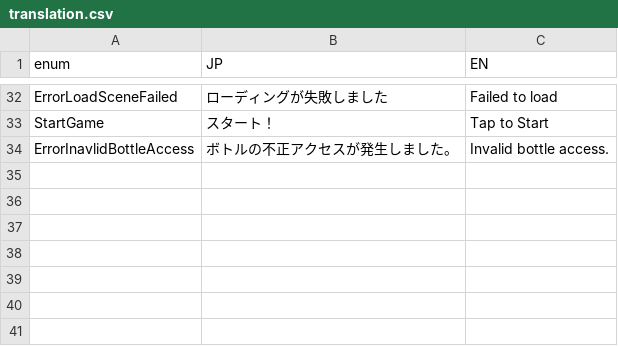
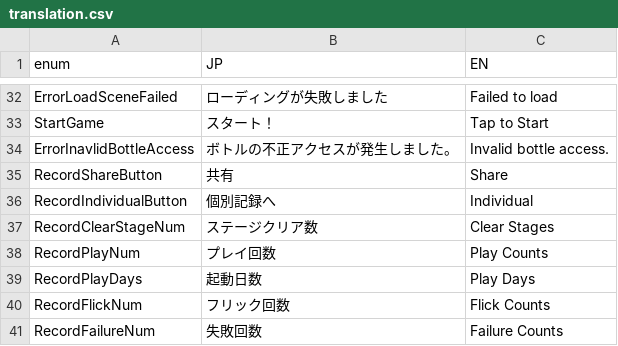
Before and after one commit to bmjoy/Treevel-client, a CSV file: Assets/Project/Resources/GameDatas/translation.csv, drawn as a sheet; only a part is shown, gaps mark what is left out; the diff names each change by its address in the sheet, - before the commit and + after, or states it on an @@ line.

```diff
--- a/Assets/Project/Resources/GameDatas/translation.csv
+++ b/Assets/Project/Resources/GameDatas/translation.csv
+row 35: RecordShareButton | 共有 | Share
+row 36: RecordIndividualButton | 個別記録へ | Individual
+row 37: RecordClearStageNum | ステージクリア数 | Clear Stages
+row 38: RecordPlayNum | プレイ回数 | Play Counts
+row 39: RecordPlayDays | 起動日数 | Play Days
+row 40: RecordFlickNum | フリック回数 | Flick Counts
+row 41: RecordFailureNum | 失敗回数 | Failure Counts
```
Also changed, not shown: 2 other files.
